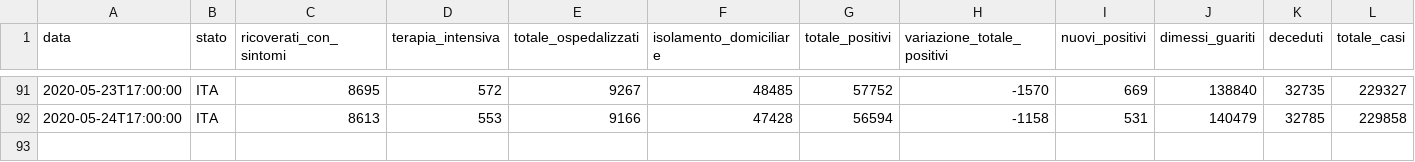
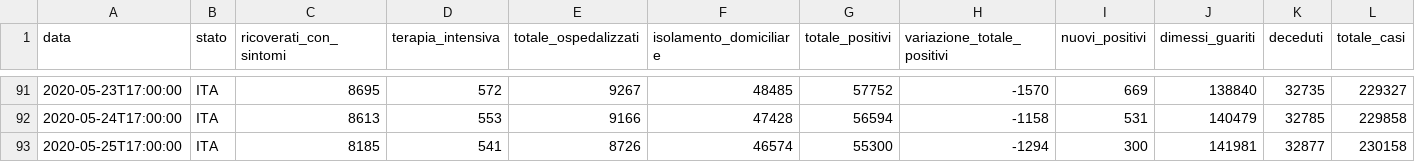
Before and after one commit to garykac/covid19, a CSV file: data/dpc-covid19-ita-andamento-nazionale.csv, drawn as a sheet; only a part is shown, gaps mark what is left out; rows hold the shown columns only; the diff names each change by its address in the sheet, - before the commit and + after, or states it on an @@ line.

Commit message:
Snapshot US/Italy data for 25 May 2020

```diff
--- a/data/dpc-covid19-ita-andamento-nazionale.csv
+++ b/data/dpc-covid19-ita-andamento-nazionale.csv
+row 93: 2020-05-25T17:00:00 | ITA | 8185 | 541 | 8726 | 46574 | 55300 | -1294 | 300 | 141981 | 32877 | 230158
```
Also changed, not shown: 1 other file.
